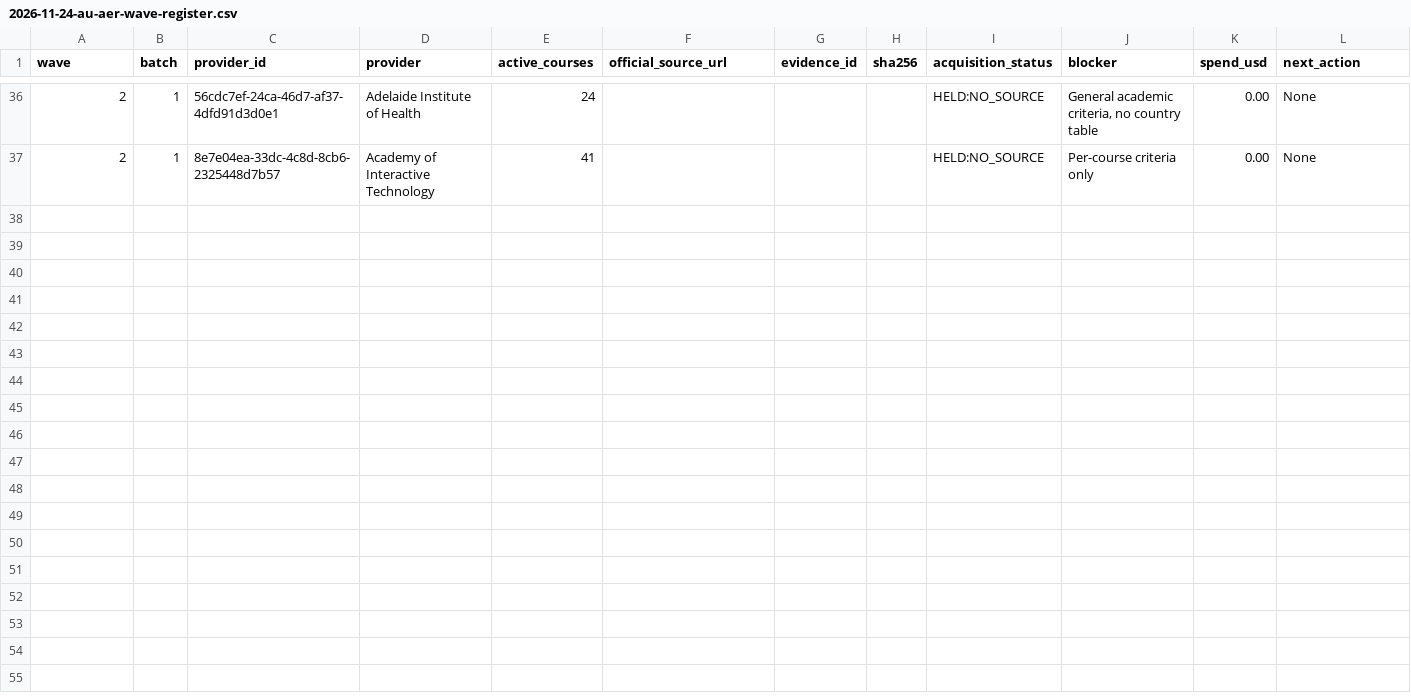
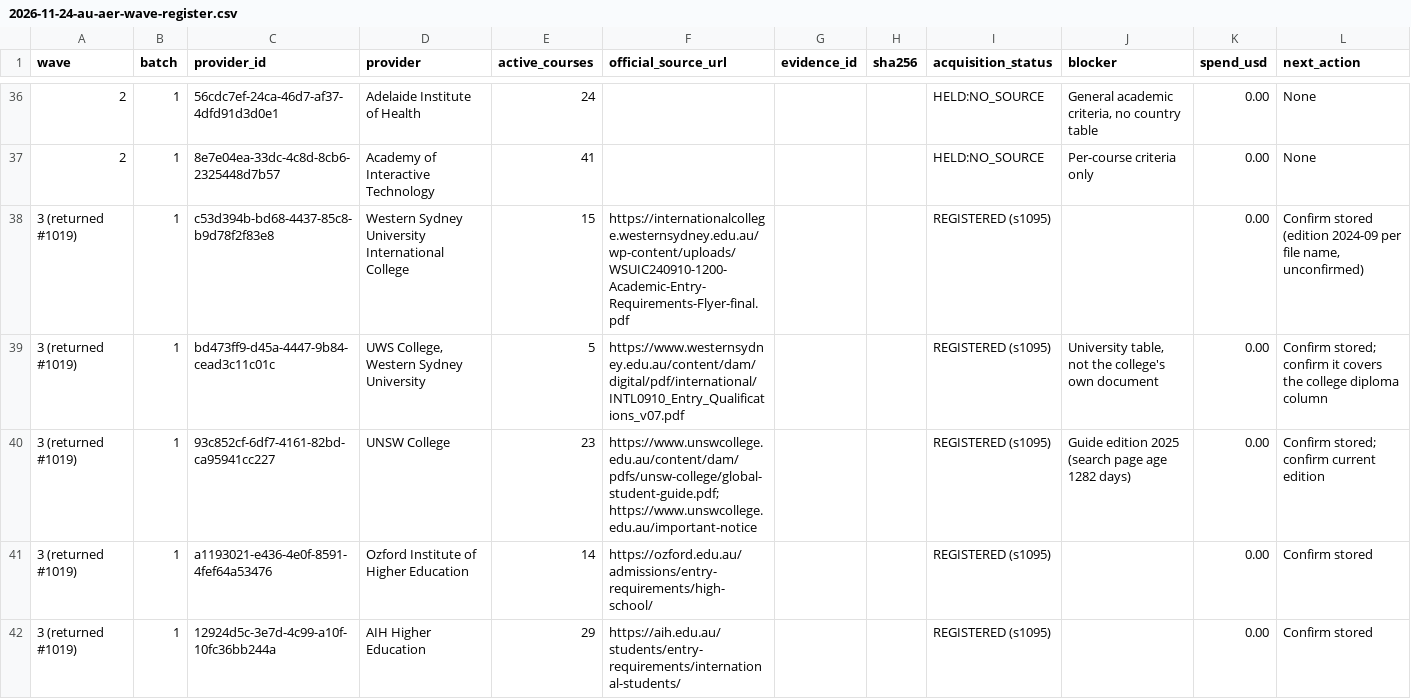
Before and after one commit to msinghbs-ai/coursefinder-admin, a CSV file: docs/platform/2026-11-24-au-aer-wave-register.csv, drawn as a sheet; only a part is shown, gaps mark what is left out; the diff covers the shown part only; the diff names each change by its address in the sheet, - before the commit and + after, or states it on an @@ line.

```diff
--- a/docs/platform/2026-11-24-au-aer-wave-register.csv
+++ b/docs/platform/2026-11-24-au-aer-wave-register.csv
+row 38: 3 (returned #1019) | 1 | c53d394b-bd68-4437-85c8-b9d78f2f83e8 | Western Sydney University International College | 15 | https://internationalcollege.westernsydney.edu.au/wp-content/uploads/WSUIC240910-1200-Academic-Entry-Requirements-Flyer-final.pdf |  |  | REGISTERED (s1095) |  | 0.00 | Confirm stored (edition 2024-09 per file name, unconfirmed)
+row 39: 3 (returned #1019) | 1 | bd473ff9-d45a-4447-9b84-cead3c11c01c | UWS College, Western Sydney University | 5 | https://www.westernsydney.edu.au/content/dam/digital/pdf/international/INTL0910_Entry_Qualifications_v07.pdf |  |  | REGISTERED (s1095) | University table, not the college's own document | 0.00 | Confirm stored; confirm it covers the college diploma column
+row 40: 3 (returned #1019) | 1 | 93c852cf-6df7-4161-82bd-ca95941cc227 | UNSW College | 23 | https://www.unswcollege.edu.au/content/dam/pdfs/unsw-college/global-student-guide.pdf; https://www.unswcollege.edu.au/important-notice |  |  | REGISTERED (s1095) | Guide edition 2025 (search page age 1282 days) | 0.00 | Confirm stored; confirm current edition
+row 41: 3 (returned #1019) | 1 | a1193021-e436-4e0f-8591-4fef64a53476 | Ozford Institute of Higher Education | 14 | https://ozford.edu.au/admissions/entry-requirements/high-school/ |  |  | REGISTERED (s1095) |  | 0.00 | Confirm stored
+row 42: 3 (returned #1019) | 1 | 12924d5c-3e7d-4c99-a10f-10fc36bb244a | AIH Higher Education | 29 | https://aih.edu.au/students/entry-requirements/international-students/ |  |  | REGISTERED (s1095) |  | 0.00 | Confirm stored
```
Also changed, not shown: 5 added rows elsewhere in this file, 1 other file.
